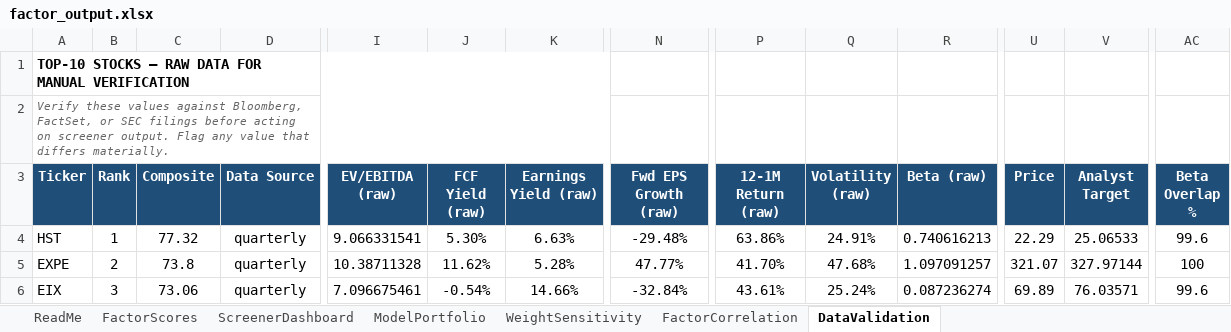
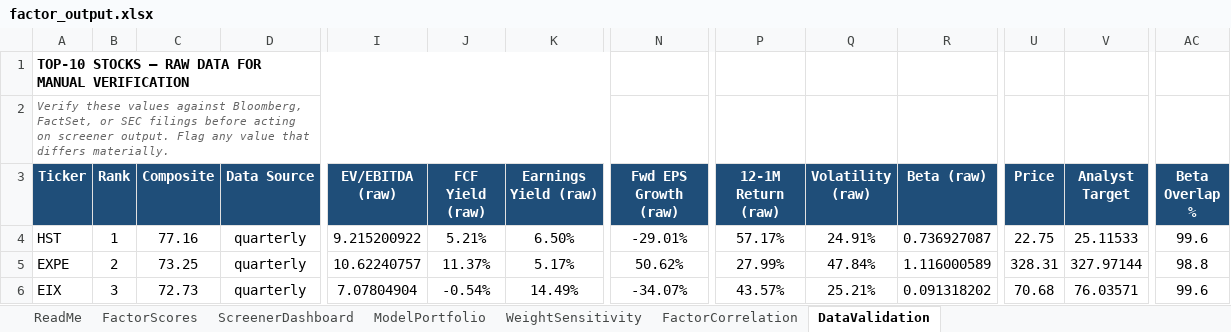
Before and after one commit to CalebSmit/screener-dashboard, an Excel workbook: factor_output.xlsx, sheet DataValidation, drawn as a sheet; only a part is shown, gaps mark what is left out; values as stored, in another font and other column widths than the file's, no borders; the diff covers the shown part only; the diff names each change by its address in the sheet, - before the commit and + after, or states it on an @@ line.

Commit message:
data: screener run 2026-08-14 - 502 scored, top: HST EXPE EIX APA CF

```diff
--- a/factor_output.xlsx (sheet DataValidation)
+++ b/factor_output.xlsx (sheet DataValidation)
-C4 (Composite): 77.32
+C4 (Composite): 77.16
-I4 (EV/EBITDA (raw)): 9.066331541
+I4 (EV/EBITDA (raw)): 9.215200922
-J4 (FCF Yield (raw)): 5.30%
+J4 (FCF Yield (raw)): 5.21%
-K4 (Earnings Yield (raw)): 6.63%
+K4 (Earnings Yield (raw)): 6.50%
-N4 (Fwd EPS Growth (raw)): -29.48%
+N4 (Fwd EPS Growth (raw)): -29.01%
-P4 (12-1M Return (raw)): 63.86%
+P4 (12-1M Return (raw)): 57.17%
-R4 (Beta (raw)): 0.740616213
+R4 (Beta (raw)): 0.736927087
-U4 (Price): 22.29
+U4 (Price): 22.75
-V4 (Analyst Target): 25.06533
+V4 (Analyst Target): 25.11533
-C5 (Composite): 73.8
+C5 (Composite): 73.25
-I5 (EV/EBITDA (raw)): 10.38711328
+I5 (EV/EBITDA (raw)): 10.62240757
-J5 (FCF Yield (raw)): 11.62%
+J5 (FCF Yield (raw)): 11.37%
-K5 (Earnings Yield (raw)): 5.28%
+K5 (Earnings Yield (raw)): 5.17%
-N5 (Fwd EPS Growth (raw)): 47.77%
+N5 (Fwd EPS Growth (raw)): 50.62%
-P5 (12-1M Return (raw)): 41.70%
+P5 (12-1M Return (raw)): 27.99%
-Q5 (Volatility (raw)): 47.68%
+Q5 (Volatility (raw)): 47.84%
-R5 (Beta (raw)): 1.097091257
+R5 (Beta (raw)): 1.116000589
-U5 (Price): 321.07
+U5 (Price): 328.31
-AC5 (Beta Overlap %): 100
+AC5 (Beta Overlap %): 98.8
-C6 (Composite): 73.06
+C6 (Composite): 72.73
-I6 (EV/EBITDA (raw)): 7.096675461
+I6 (EV/EBITDA (raw)): 7.07804904
-K6 (Earnings Yield (raw)): 14.66%
+K6 (Earnings Yield (raw)): 14.49%
-N6 (Fwd EPS Growth (raw)): -32.84%
+N6 (Fwd EPS Growth (raw)): -34.07%
-P6 (12-1M Return (raw)): 43.61%
+P6 (12-1M Return (raw)): 43.57%
-Q6 (Volatility (raw)): 25.24%
+Q6 (Volatility (raw)): 25.21%
-R6 (Beta (raw)): 0.087236274
+R6 (Beta (raw)): 0.091318202
-U6 (Price): 69.89
+U6 (Price): 70.68
```
Also changed, not shown: 3 added rows, 3 removed rows and 71 edited cells elsewhere in this sheet, sheet FactorScores, sheet FactorCorrelation, sheet ScreenerDashboard, sheet ModelPortfolio, sheet WeightSensitivity, 8 other files.
